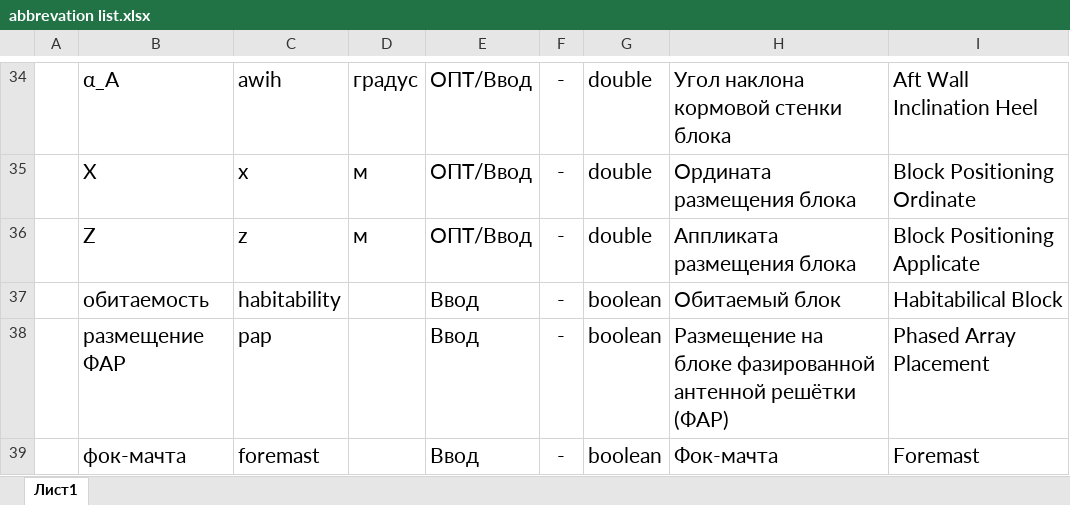
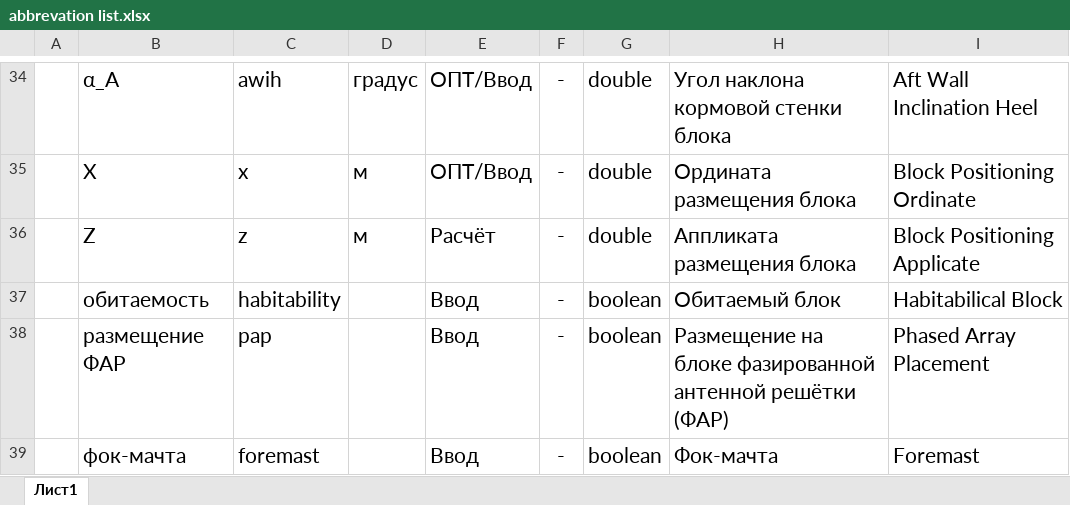
Before and after one commit to baseoleph/secad, an Excel workbook: descriptions/abbrevation list.xlsx, sheet Лист1, drawn as a sheet; only a part is shown, gaps mark what is left out; values as stored, in another font and other column widths than the file's, no borders; the diff names each change by its address in the sheet, - before the commit and + after, or states it on an @@ line.

Commit message:
description.docx: block's applicate determination is added + unimportant fix

```diff
--- a/descriptions/abbrevation list.xlsx (sheet Лист1)
+++ b/descriptions/abbrevation list.xlsx (sheet Лист1)
-E36: ОПТ/Ввод
+E36: Расчёт
```
Also changed, not shown: 1 other file.
